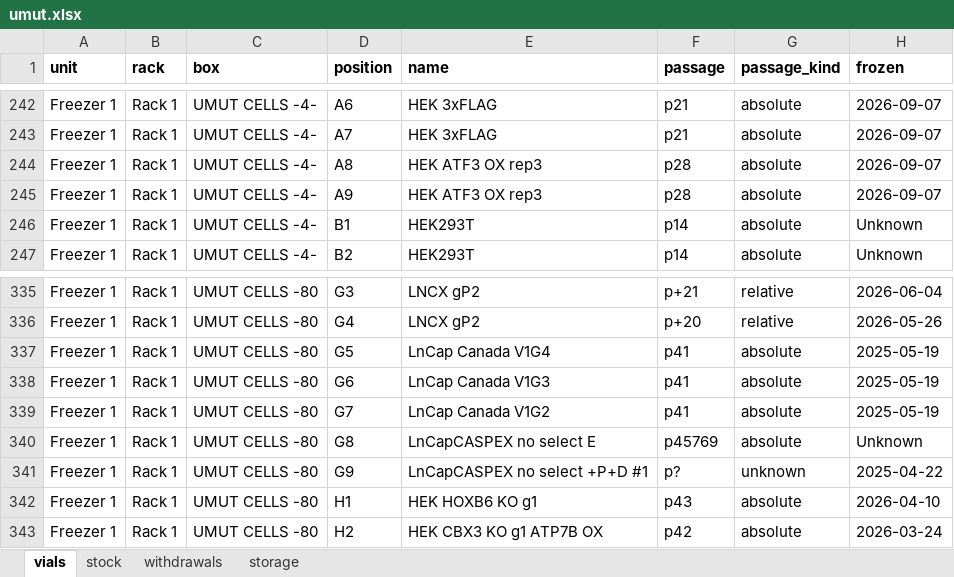
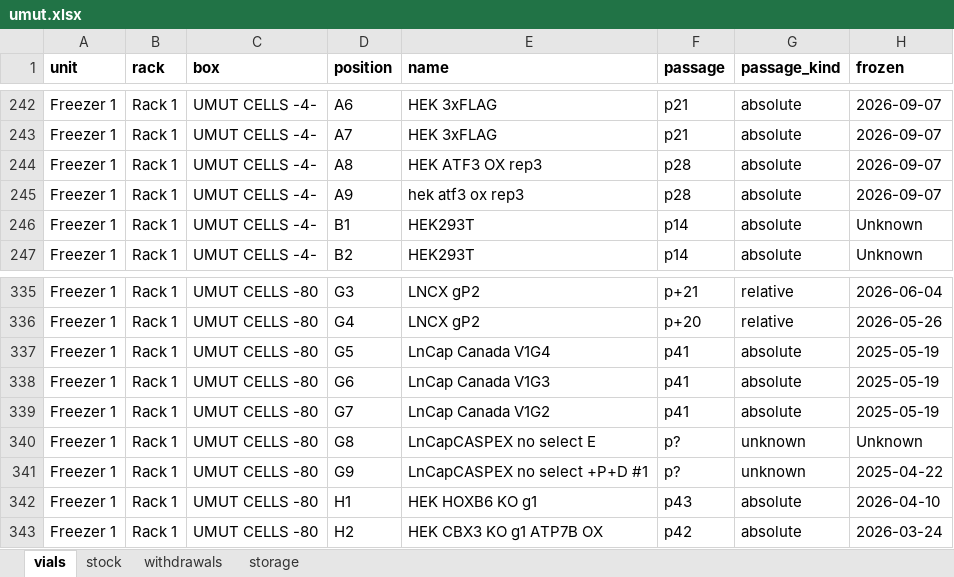
Before and after one commit to ucagiral/cagiral-schedule, an Excel workbook: cellstocks/data/umut.xlsx, sheet vials, drawn as a sheet; only a part is shown, gaps mark what is left out; values as stored, in another font and other column widths than the file's, no borders; the diff names each change by its address in the sheet, - before the commit and + after, or states it on an @@ line.

Commit message:
Edit LnCapCASPEX no select E from unknown device

```diff
--- a/cellstocks/data/umut.xlsx (sheet vials)
+++ b/cellstocks/data/umut.xlsx (sheet vials)
-E245 (name): HEK ATF3 OX rep3
+E245 (name): hek atf3 ox rep3
-F340 (passage): p45769
+F340 (passage): p?
-G340 (passage_kind): absolute
+G340 (passage_kind): unknown
```
Also changed, not shown: 1 other file.
